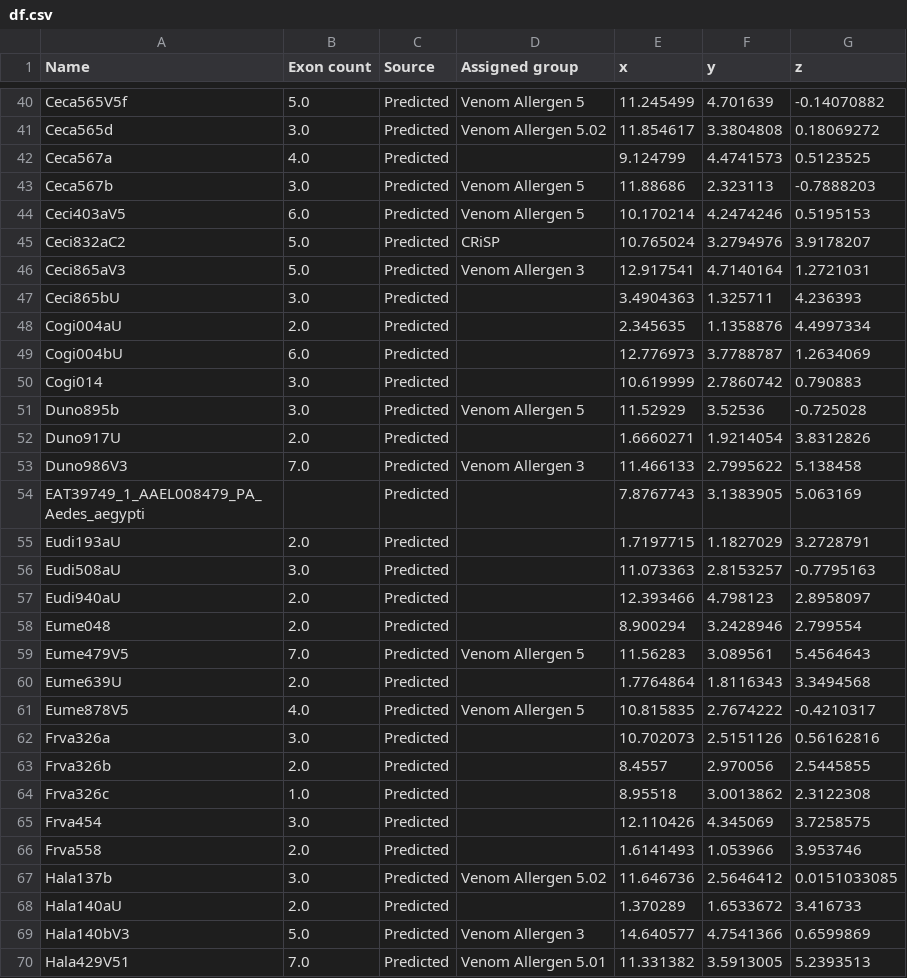
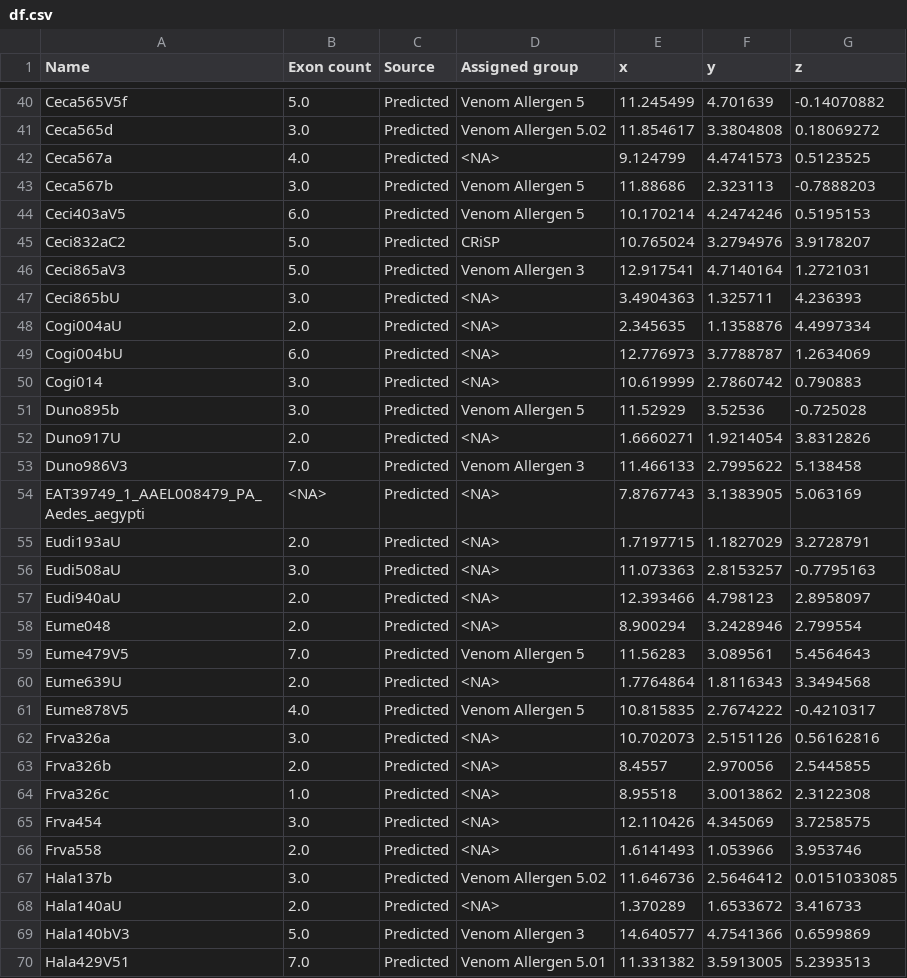
Before and after one commit to Ento0n/ProtSpace, a CSV file: data/ex2/df.csv, drawn as a sheet; only a part is shown, gaps mark what is left out; the diff covers the shown part only.

```diff
--- a/data/ex2/df.csv
+++ b/data/ex2/df.csv
@@ -41,3 +41,3 @@ Ceca565V5f,5.0,Predicted,Venom Allergen 5,11.245499,4.701639,-0.14070882
 Ceca565d,3.0,Predicted,Venom Allergen 5.02,11.854617,3.3804808,0.18069272
-Ceca567a,4.0,Predicted,,9.124799,4.4741573,0.5123525
+Ceca567a,4.0,Predicted, <NA> ,9.124799,4.4741573,0.5123525
 Ceca567b,3.0,Predicted,Venom Allergen 5,11.88686,2.323113,-0.7888203
@@ -46,24 +46,24 @@ Ceci832aC2,5.0,Predicted,CRiSP,10.765024,3.2794976,3.9178207
 Ceci865aV3,5.0,Predicted,Venom Allergen 3,12.917541,4.7140164,1.2721031
-Ceci865bU,3.0,Predicted,,3.4904363,1.325711,4.236393
-Cogi004aU,2.0,Predicted,,2.345635,1.1358876,4.4997334
-Cogi004bU,6.0,Predicted,,12.776973,3.7788787,1.2634069
-Cogi014,3.0,Predicted,,10.619999,2.7860742,0.790883
+Ceci865bU,3.0,Predicted, <NA> ,3.4904363,1.325711,4.236393
+Cogi004aU,2.0,Predicted, <NA> ,2.345635,1.1358876,4.4997334
+Cogi004bU,6.0,Predicted, <NA> ,12.776973,3.7788787,1.2634069
+Cogi014,3.0,Predicted, <NA> ,10.619999,2.7860742,0.790883
 Duno895b,3.0,Predicted,Venom Allergen 5,11.52929,3.52536,-0.725028
-Duno917U,2.0,Predicted,,1.6660271,1.9214054,3.8312826
+Duno917U,2.0,Predicted, <NA> ,1.6660271,1.9214054,3.8312826
 Duno986V3,7.0,Predicted,Venom Allergen 3,11.466133,2.7995622,5.138458
-EAT39749_1_AAEL008479_PA_Aedes_aegypti,,Predicted,,7.8767743,3.1383905,5.063169
-Eudi193aU,2.0,Predicted,,1.7197715,1.1827029,3.2728791
-Eudi508aU,3.0,Predicted,,11.073363,2.8153257,-0.7795163
-Eudi940aU,2.0,Predicted,,12.393466,4.798123,2.8958097
-Eume048,2.0,Predicted,,8.900294,3.2428946,2.799554
+EAT39749_1_AAEL008479_PA_Aedes_aegypti, <NA> ,Predicted, <NA> ,7.8767743,3.1383905,5.063169
+Eudi193aU,2.0,Predicted, <NA> ,1.7197715,1.1827029,3.2728791
+Eudi508aU,3.0,Predicted, <NA> ,11.073363,2.8153257,-0.7795163
+Eudi940aU,2.0,Predicted, <NA> ,12.393466,4.798123,2.8958097
+Eume048,2.0,Predicted, <NA> ,8.900294,3.2428946,2.799554
 Eume479V5,7.0,Predicted,Venom Allergen 5,11.56283,3.089561,5.4564643
-Eume639U,2.0,Predicted,,1.7764864,1.8116343,3.3494568
+Eume639U,2.0,Predicted, <NA> ,1.7764864,1.8116343,3.3494568
 Eume878V5,4.0,Predicted,Venom Allergen 5,10.815835,2.7674222,-0.4210317
-Frva326a,3.0,Predicted,,10.702073,2.5151126,0.56162816
-Frva326b,2.0,Predicted,,8.4557,2.970056,2.5445855
-Frva326c,1.0,Predicted,,8.95518,3.0013862,2.3122308
-Frva454,3.0,Predicted,,12.110426,4.345069,3.7258575
-Frva558,2.0,Predicted,,1.6141493,1.053966,3.953746
+Frva326a,3.0,Predicted, <NA> ,10.702073,2.5151126,0.56162816
+Frva326b,2.0,Predicted, <NA> ,8.4557,2.970056,2.5445855
+Frva326c,1.0,Predicted, <NA> ,8.95518,3.0013862,2.3122308
+Frva454,3.0,Predicted, <NA> ,12.110426,4.345069,3.7258575
+Frva558,2.0,Predicted, <NA> ,1.6141493,1.053966,3.953746
 Hala137b,3.0,Predicted,Venom Allergen 5.02,11.646736,2.5646412,0.0151033085
-Hala140aU,2.0,Predicted,,1.370289,1.6533672,3.416733
+Hala140aU,2.0,Predicted, <NA> ,1.370289,1.6533672,3.416733
 Hala140bV3,5.0,Predicted,Venom Allergen 3,14.640577,4.7541366,0.6599869
```
Also changed, not shown: 84 edited cells elsewhere in this file, 1 other file.
